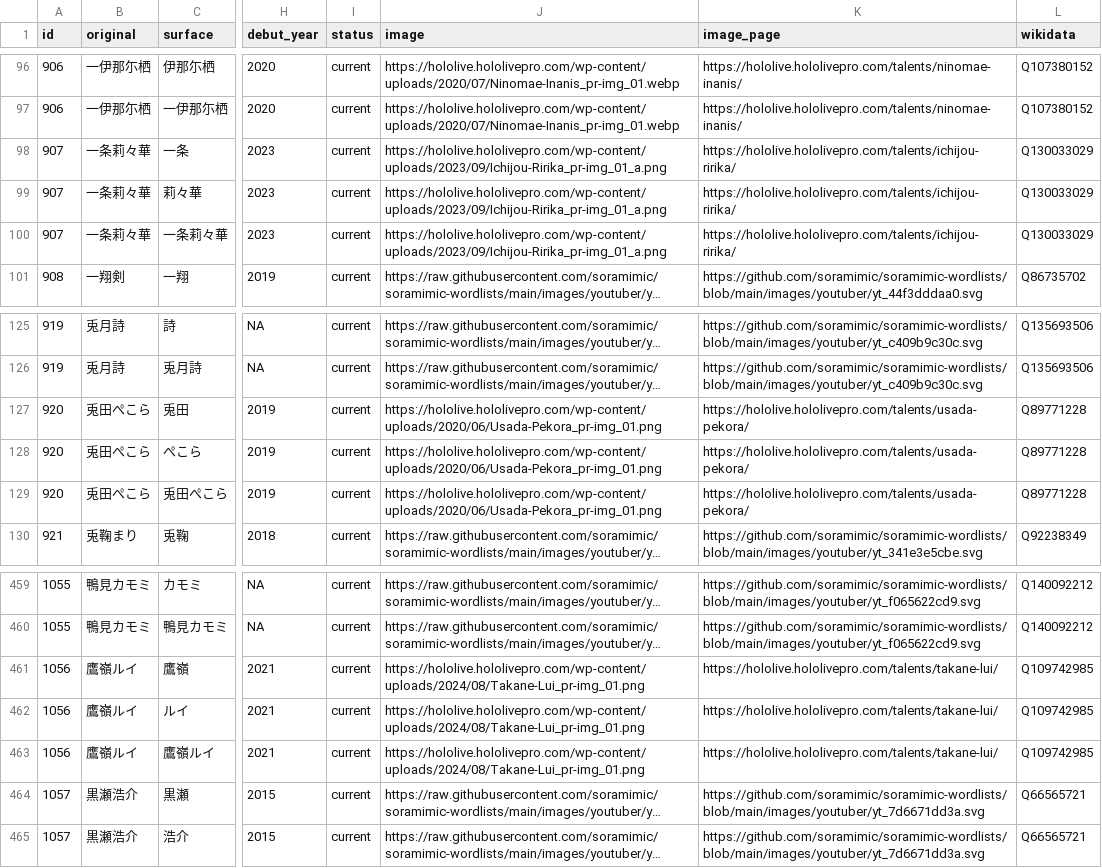
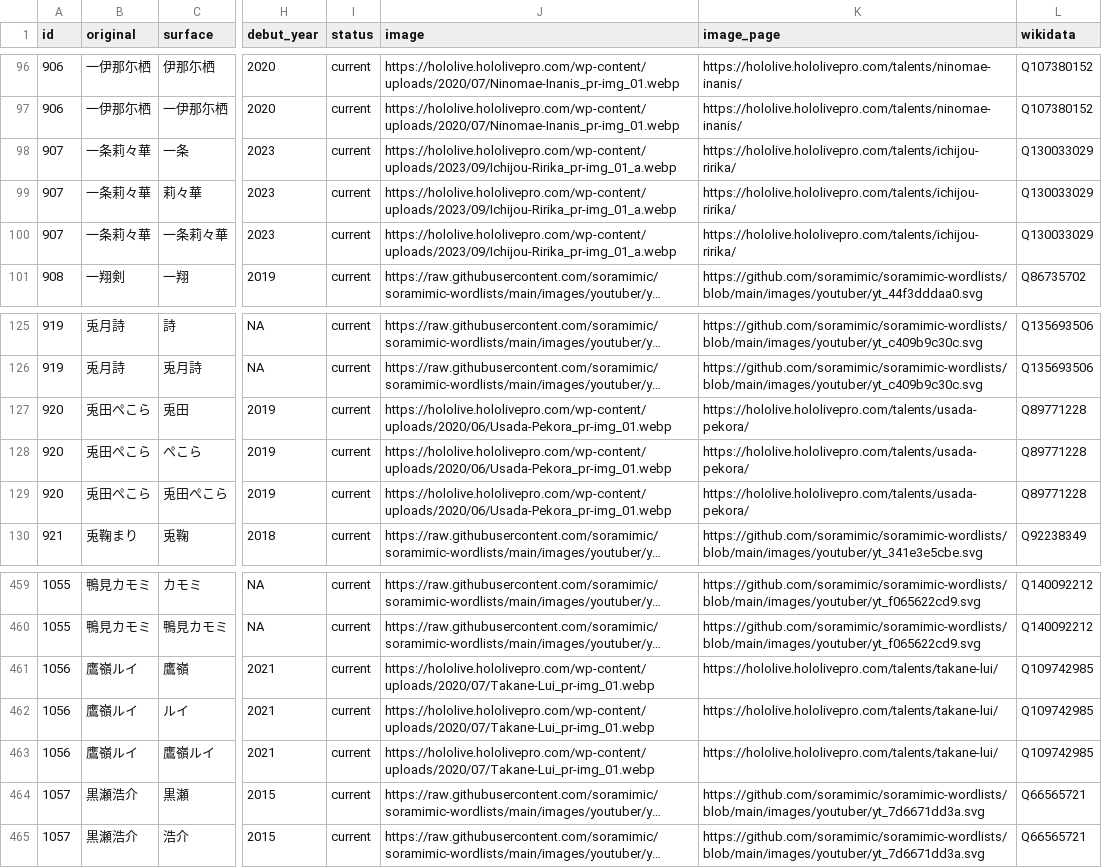
Before and after one commit to soramimic/soramimic-wordlists, a CSV file: vtuber.csv, drawn as a sheet; only a part is shown, gaps mark what is left out; long unchanged cells end in …; the diff names each change by its address in the sheet, - before the commit and + after, or states it on an @@ line.

Commit message:
Fix profile images for three VTubers

```diff
--- a/vtuber.csv
+++ b/vtuber.csv
-J98:J100 (image): https://hololive.hololivepro.com/wp-content/uploads/2023/09/Ichijou-Ririka_pr-img_01_a.png
+J98:J100 (image): https://hololive.hololivepro.com/wp-content/uploads/2023/09/Ichijou-Ririka_pr-img_01_a.webp
-J127:J129 (image): https://hololive.hololivepro.com/wp-content/uploads/2020/06/Usada-Pekora_pr-img_01.png
+J127:J129 (image): https://hololive.hololivepro.com/wp-content/uploads/2020/06/Usada-Pekora_pr-img_01.webp
-J461:J463 (image): https://hololive.hololivepro.com/wp-content/uploads/2024/08/Takane-Lui_pr-img_01.png
+J461:J463 (image): https://hololive.hololivepro.com/wp-content/uploads/2020/07/Takane-Lui_pr-img_01.webp
```
Also changed, not shown: 1 other file.
